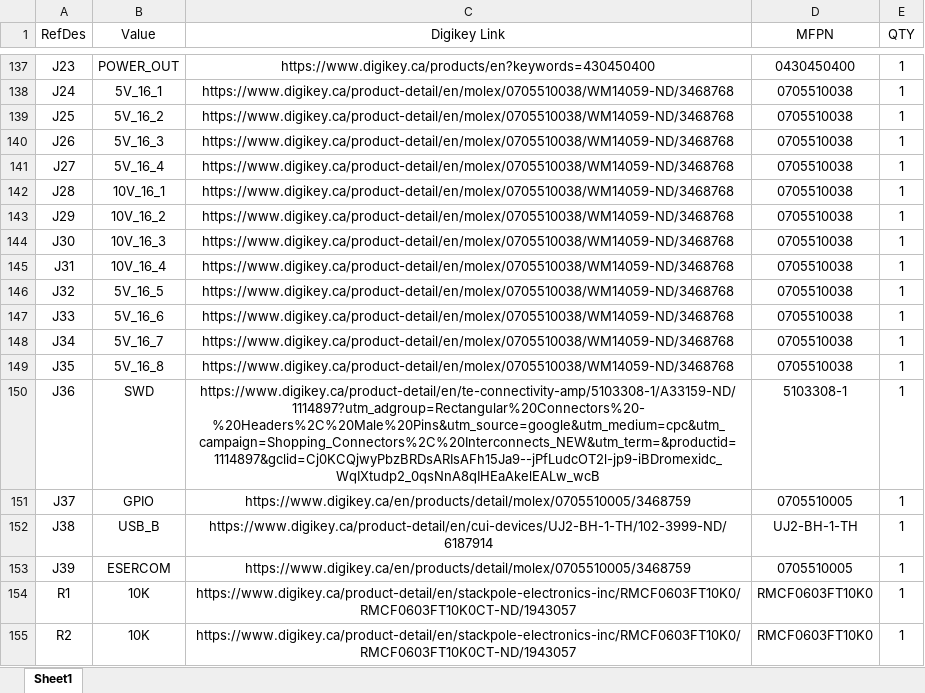
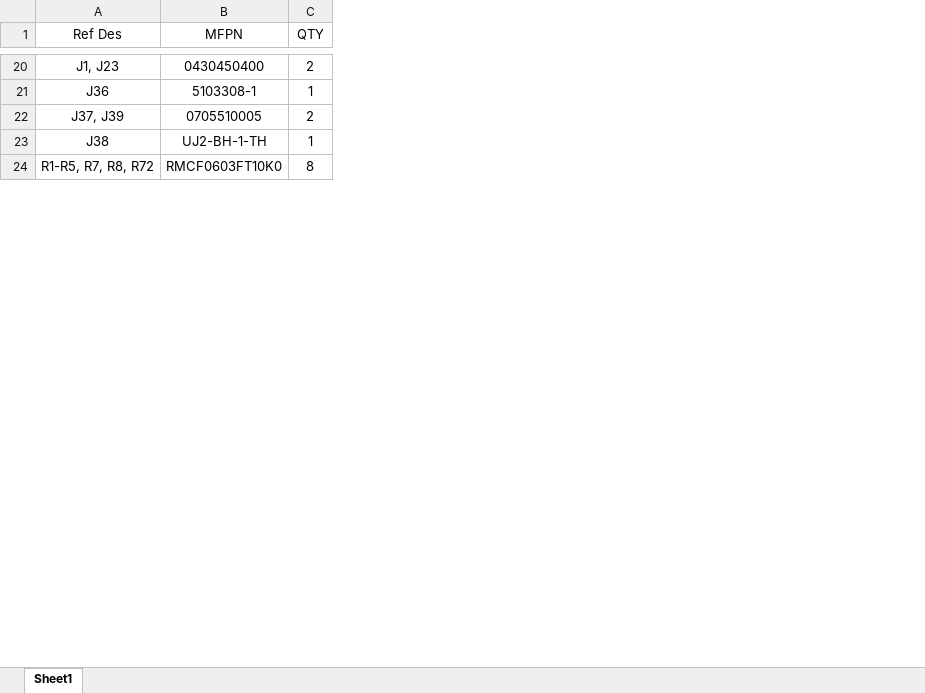
Before and after one commit to ParadigmHyperloop/testing-hardware, an Excel workbook: morro-bay/PCB_Morro_Bay/BOM_May_05.xlsx, sheet Sheet1, drawn as a sheet; only a part is shown, gaps mark what is left out; values as stored, in another font and other column widths than the file's, no borders; removed rows and columns are numbered as before the commit, all else as after; the diff covers the shown part only; the diff names each change by its address in the sheet, - before the commit and + after, or states it on an @@ line.

```diff
--- a/morro-bay/PCB_Morro_Bay/BOM_May_05.xlsx (sheet Sheet1)
+++ b/morro-bay/PCB_Morro_Bay/BOM_May_05.xlsx (sheet Sheet1)
-column A (RefDes), row 137: J23; rows 150-152: J36 | J37 | J38; row 154: R1
-column B (Value), row 137: POWER_OUT; rows 150-152: SWD | GPIO | USB_B; row 154: 10K
-column C (Digikey Link), row 137: https://www.digikey.ca/products/en?keywords=430450400; rows 150-152: https://www.digikey.ca/product-detail/en/te-connectivity-amp/5103308-1/A33159-ND/1114897?utm_adgroup=Rectangular%20Connectors%20-%20Headers%2C%20Male%20Pins&utm_source=google&utm_medium=cpc&utm_campaign=Shopping_Connectors%2C%20Interconnects_NEW&utm_term=&productid=1114897&gclid=Cj0KCQjwyPbzBRDsARIsAFh15Ja9--jPfLudcOT2l-jp9-iBDromexidc_WqIXtudp2_0qsNnA8qIHEaAkelEALw_wcB | https://www.digikey.ca/en/products/detail/molex/0705510005/3468759 | https://www.digikey.ca/product-detail/en/cui-devices/UJ2-BH-1-TH/102-3999-ND/6187914; row 154: https://www.digikey.ca/product-detail/en/stackpole-electronics-inc/RMCF0603FT10K0/RMCF0603FT10K0CT-ND/1943057
+column A (Ref Des), rows 20-24: J1, J23 | J36 | J37, J39 | J38 | R1-R5, R7, R8, R72
-C20 (QTY): 1
+C20 (QTY): 2
-row 138: J24 | 5V_16_1 | https://www.digikey.ca/product-detail/en/molex/0705510038/WM14059-ND/3468768 | 0705510038 | 1
-row 139: J25 | 5V_16_2 | https://www.digikey.ca/product-detail/en/molex/0705510038/WM14059-ND/3468768 | 0705510038 | 1
-row 140: J26 | 5V_16_3 | https://www.digikey.ca/product-detail/en/molex/0705510038/WM14059-ND/3468768 | 0705510038 | 1
-row 141: J27 | 5V_16_4 | https://www.digikey.ca/product-detail/en/molex/0705510038/WM14059-ND/3468768 | 0705510038 | 1
-row 142: J28 | 10V_16_1 | https://www.digikey.ca/product-detail/en/molex/0705510038/WM14059-ND/3468768 | 0705510038 | 1
-row 143: J29 | 10V_16_2 | https://www.digikey.ca/product-detail/en/molex/0705510038/WM14059-ND/3468768 | 0705510038 | 1
-row 144: J30 | 10V_16_3 | https://www.digikey.ca/product-detail/en/molex/0705510038/WM14059-ND/3468768 | 0705510038 | 1
-row 145: J31 | 10V_16_4 | https://www.digikey.ca/product-detail/en/molex/0705510038/WM14059-ND/3468768 | 0705510038 | 1
-row 146: J32 | 5V_16_5 | https://www.digikey.ca/product-detail/en/molex/0705510038/WM14059-ND/3468768 | 0705510038 | 1
-row 147: J33 | 5V_16_6 | https://www.digikey.ca/product-detail/en/molex/0705510038/WM14059-ND/3468768 | 0705510038 | 1
-row 148: J34 | 5V_16_7 | https://www.digikey.ca/product-detail/en/molex/0705510038/WM14059-ND/3468768 | 0705510038 | 1
-row 149: J35 | 5V_16_8 | https://www.digikey.ca/product-detail/en/molex/0705510038/WM14059-ND/3468768 | 0705510038 | 1
-C22 (QTY): 1
+C22 (QTY): 2
-row 153: J39 | ESERCOM | https://www.digikey.ca/en/products/detail/molex/0705510005/3468759 | 0705510005 | 1
-C24 (QTY): 1
+C24 (QTY): 8
-row 155: R2 | 10K | https://www.digikey.ca/product-detail/en/stackpole-electronics-inc/RMCF0603FT10K0/RMCF0603FT10K0CT-ND/1943057 | RMCF0603FT10K0 | 1
```
Also changed, not shown: 272 removed rows and 18 edited cells elsewhere in this sheet, 19 other files.
